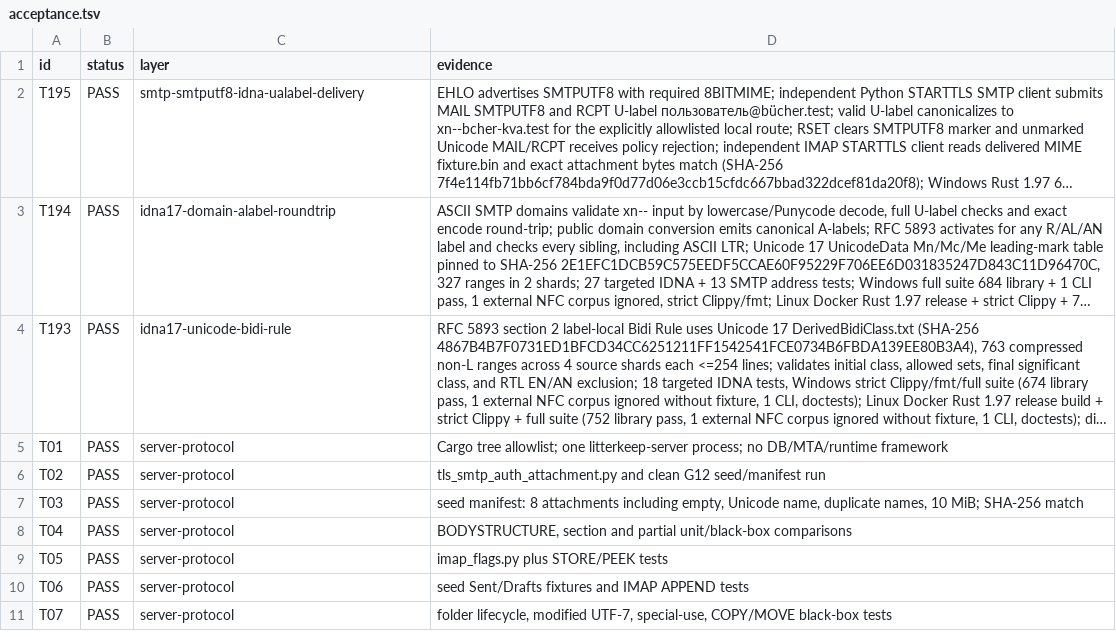
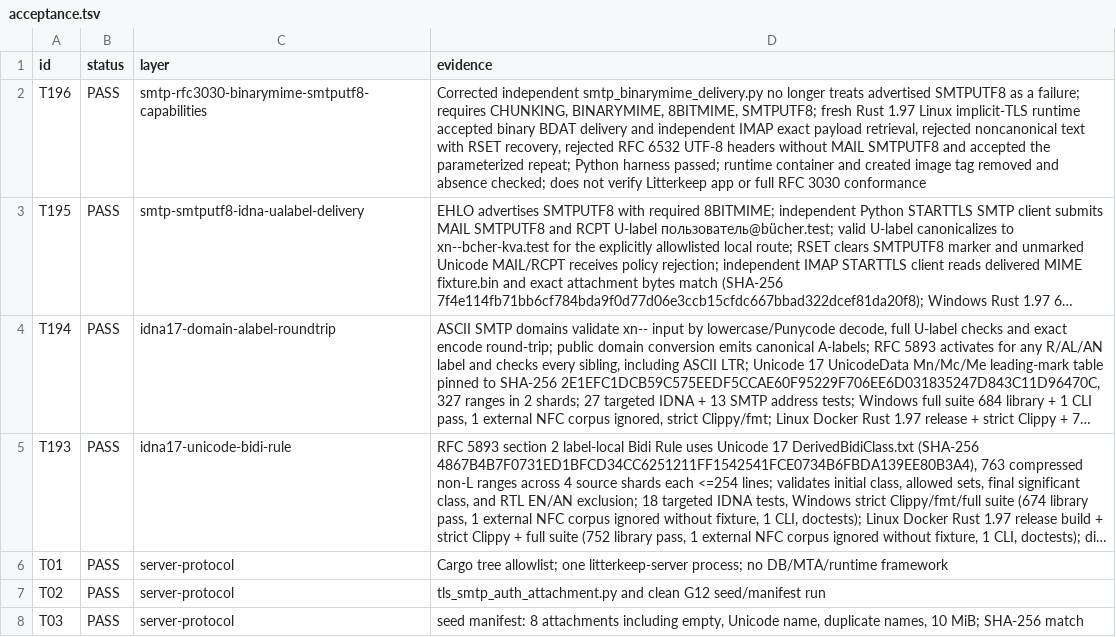
Before and after one commit to thepirateclub/litterkeep-server, a TSV file: docs/acceptance.tsv, drawn as a sheet; only a part is shown; the shorter side is filled out with more unchanged rows; long unchanged cells end in …; the diff names each change by its address in the sheet, - before the commit and + after, or states it on an @@ line.

Commit message:
test(smtp): align BINARYMIME gate with SMTPUTF8

```diff
--- a/docs/acceptance.tsv
+++ b/docs/acceptance.tsv
+row 2: T196 | PASS | smtp-rfc3030-binarymime-smtputf8-capabilities | Corrected independent smtp_binarymime_delivery.py no longer treats advertised SMTPUTF8 as a failure; requires CHUNKING, BINARYMIME, 8BITMIME, SMTPUTF8; fresh Rust 1.97 Linux implicit-TLS runtime accepted binary BDAT delivery and independent IMAP exact payload retrieval, rejected noncanonical text with RSET recovery, rejected RFC 6532 UTF-8 headers without MAIL SMTPUTF8 and accepted the parameterized repeat; Python harness passed; runtime container and created image tag removed and absence checked; does not verify Litterkeep app or full RFC 3030 conformance
```
Also changed, not shown: 2 other files.
